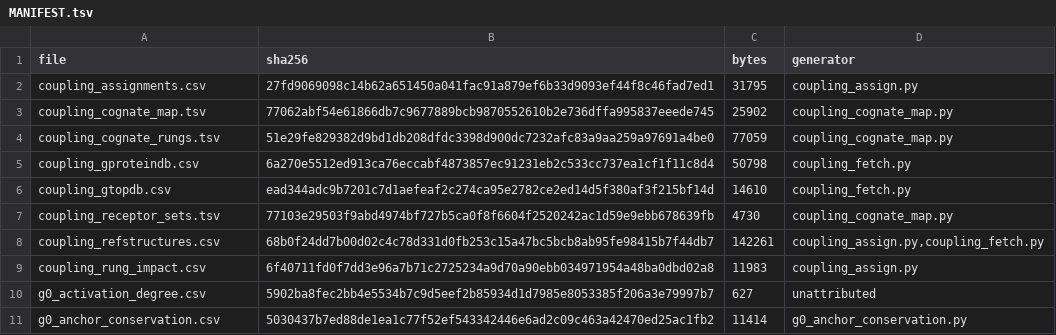
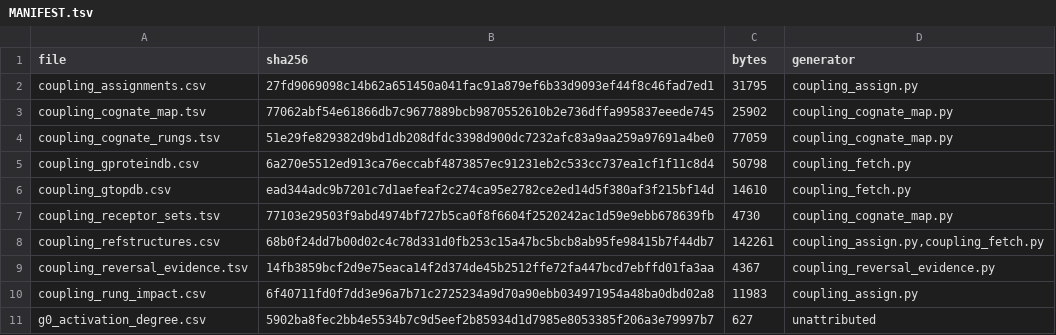
Before and after one commit to adityasengar/gpcr-cofolding-paper, a TSV file: redo/inputs/MANIFEST.tsv, drawn as a sheet; only a part is shown; the shorter side is filled out with more unchanged rows.

```diff
--- a/redo/inputs/MANIFEST.tsv
+++ b/redo/inputs/MANIFEST.tsv
@@ -8,2 +8,3 @@ coupling_receptor_sets.tsv	77103e29503f9abd4974bf727b5ca0f8f6604f2520242ac1d59e9
 coupling_refstructures.csv	68b0f24dd7b00d02c4c78d331d0fb253c15a47bc5bcb8ab95fe98415b7f44db7	142261	coupling_assign.py,coupling_fetch.py
+coupling_reversal_evidence.tsv	14fb3859bcf2d9e75eaca14f2d374de45b2512ffe72fa447bcd7ebffd01fa3aa	4367	coupling_reversal_evidence.py
 coupling_rung_impact.csv	6f40711fd0f7dd3e96a7b71c2725234a9d70a90ebb034971954a48ba0dbd02a8	11983	coupling_assign.py
```
Also changed, not shown: 6 other files.
